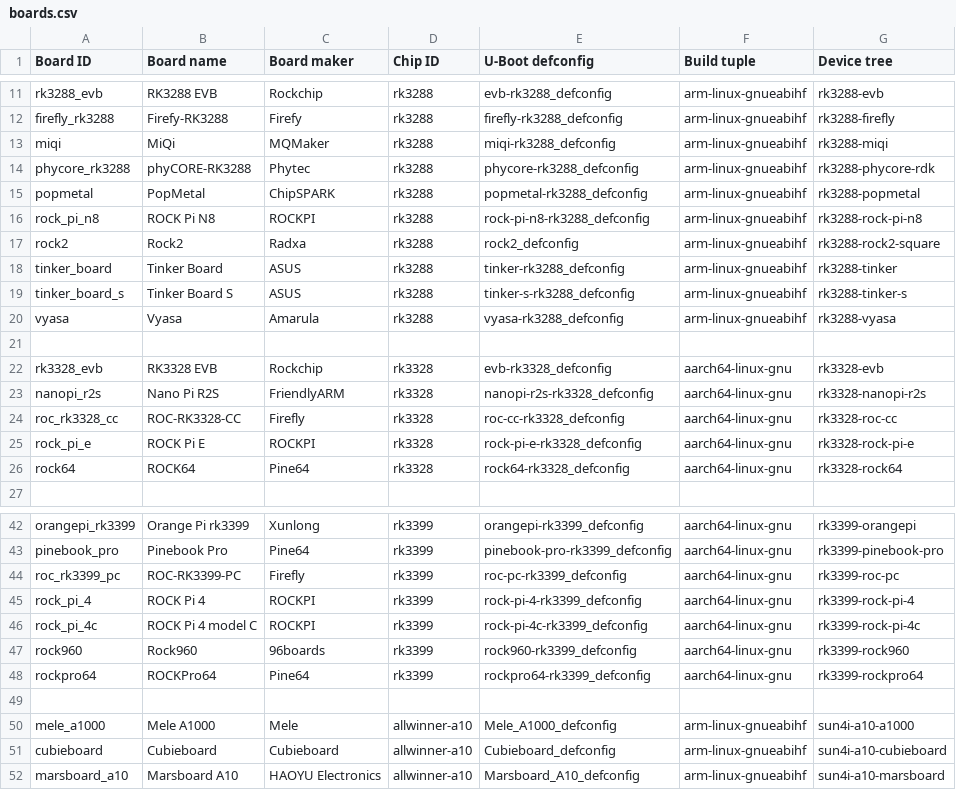
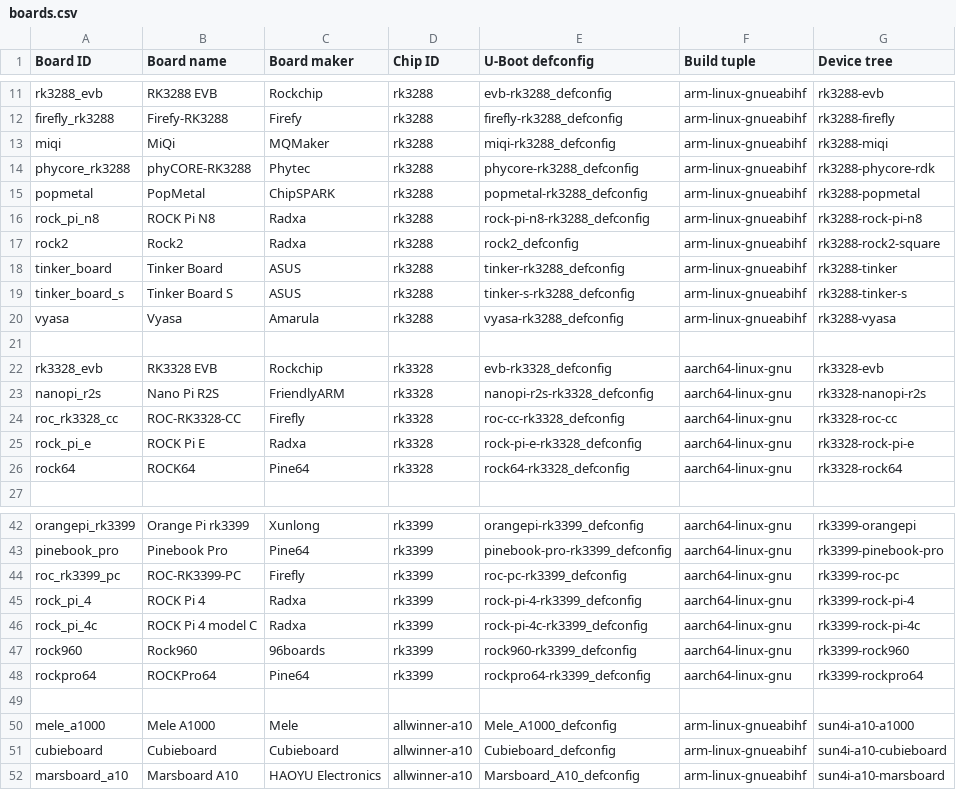
Before and after one commit to johang/sd-card-images, a CSV file: boards.csv, drawn as a sheet; only a part is shown, gaps mark what is left out.

Commit message:
boards: ROCKPI -> Radxa

```diff
--- a/boards.csv
+++ b/boards.csv
@@ -15,3 +15,3 @@ phycore_rk3288,phyCORE-RK3288,Phytec,rk3288,phycore-rk3288_defconfig,arm-linux-g
 popmetal,PopMetal,ChipSPARK,rk3288,popmetal-rk3288_defconfig,arm-linux-gnueabihf,rk3288-popmetal
-rock_pi_n8,ROCK Pi N8,ROCKPI,rk3288,rock-pi-n8-rk3288_defconfig,arm-linux-gnueabihf,rk3288-rock-pi-n8
+rock_pi_n8,ROCK Pi N8,Radxa,rk3288,rock-pi-n8-rk3288_defconfig,arm-linux-gnueabihf,rk3288-rock-pi-n8
 rock2,Rock2,Radxa,rk3288,rock2_defconfig,arm-linux-gnueabihf,rk3288-rock2-square
@@ -24,3 +24,3 @@ nanopi_r2s,Nano Pi R2S,FriendlyARM,rk3328,nanopi-r2s-rk3328_defconfig,aarch64-li
 roc_rk3328_cc,ROC-RK3328-CC,Firefly,rk3328,roc-cc-rk3328_defconfig,aarch64-linux-gnu,rk3328-roc-cc
-rock_pi_e,ROCK Pi E,ROCKPI,rk3328,rock-pi-e-rk3328_defconfig,aarch64-linux-gnu,rk3328-rock-pi-e
+rock_pi_e,ROCK Pi E,Radxa,rk3328,rock-pi-e-rk3328_defconfig,aarch64-linux-gnu,rk3328-rock-pi-e
 rock64,ROCK64,Pine64,rk3328,rock64-rk3328_defconfig,aarch64-linux-gnu,rk3328-rock64
@@ -44,4 +44,4 @@ pinebook_pro,Pinebook Pro,Pine64,rk3399,pinebook-pro-rk3399_defconfig,aarch64-li
 roc_rk3399_pc,ROC-RK3399-PC,Firefly,rk3399,roc-pc-rk3399_defconfig,aarch64-linux-gnu,rk3399-roc-pc
-rock_pi_4,ROCK Pi 4,ROCKPI,rk3399,rock-pi-4-rk3399_defconfig,aarch64-linux-gnu,rk3399-rock-pi-4
-rock_pi_4c,ROCK Pi 4 model C,ROCKPI,rk3399,rock-pi-4c-rk3399_defconfig,aarch64-linux-gnu,rk3399-rock-pi-4c
+rock_pi_4,ROCK Pi 4,Radxa,rk3399,rock-pi-4-rk3399_defconfig,aarch64-linux-gnu,rk3399-rock-pi-4
+rock_pi_4c,ROCK Pi 4 model C,Radxa,rk3399,rock-pi-4c-rk3399_defconfig,aarch64-linux-gnu,rk3399-rock-pi-4c
 rock960,Rock960,96boards,rk3399,rock960-rk3399_defconfig,aarch64-linux-gnu,rk3399-rock960
```
